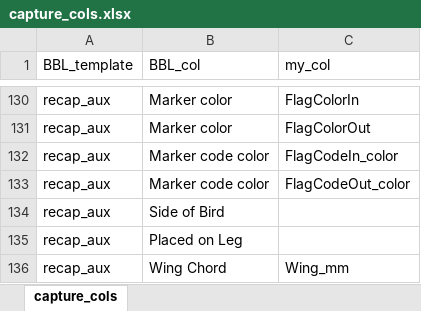
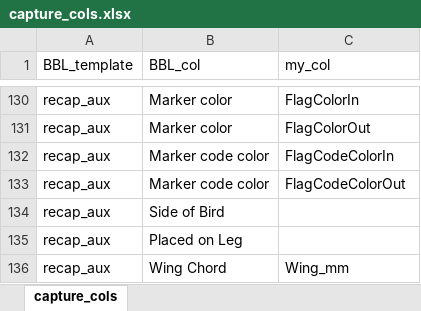
Before and after one commit to hdvincelette/landbird-dp-workflow, an Excel workbook: reference/bander_portal/capture_cols.xlsx, sheet capture_cols, drawn as a sheet; only a part is shown, gaps mark what is left out; values as stored, in another font and other column widths than the file's, no borders; the diff names each change by its address in the sheet, - before the commit and + after, or states it on an @@ line.

Commit message:
update reference files

```diff
--- a/reference/bander_portal/capture_cols.xlsx (sheet capture_cols)
+++ b/reference/bander_portal/capture_cols.xlsx (sheet capture_cols)
-C132 (my_col): FlagCodeIn_color
+C132 (my_col): FlagCodeColorIn
-C133 (my_col): FlagCodeOut_color
+C133 (my_col): FlagCodeColorOut
```
Also changed, not shown: reference/bander_portal/bander_portal_lookups.xlsx.
